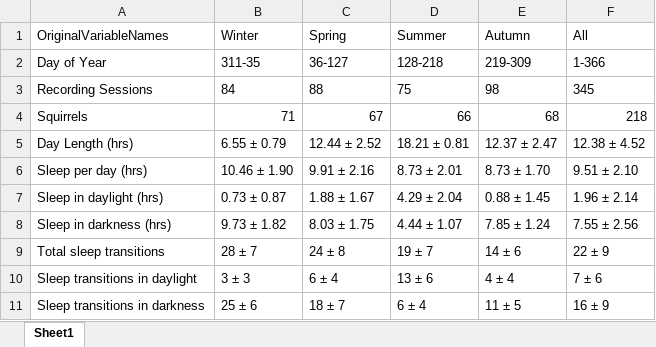
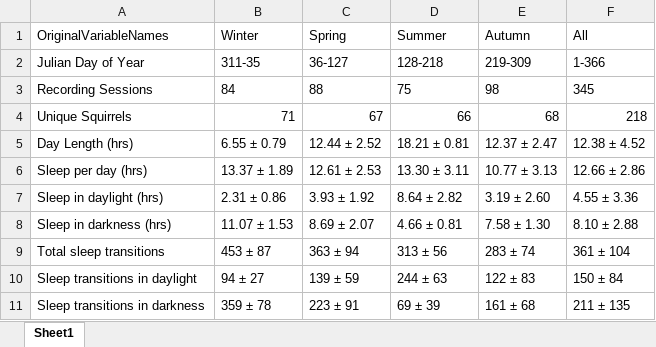
Before and after one commit to mattgaidica/KRSP, an Excel workbook: Tstats.xlsx, sheet Sheet1, drawn as a sheet; values as stored, in another font and other column widths than the file's, no borders; the diff names each change by its address in the sheet, - before the commit and + after, or states it on an @@ line.

```diff
--- a/Tstats.xlsx (sheet Sheet1)
+++ b/Tstats.xlsx (sheet Sheet1)
-A2 (OriginalVariableNames): Day of Year
+A2 (OriginalVariableNames): Julian Day of Year
-A4 (OriginalVariableNames): Squirrels
+A4 (OriginalVariableNames): Unique Squirrels
-B6 (Winter): 10.46 ± 1.90
+B6 (Winter): 13.37 ± 1.89
-C6 (Spring): 9.91 ± 2.16
+C6 (Spring): 12.61 ± 2.53
-D6 (Summer): 8.73 ± 2.01
+D6 (Summer): 13.30 ± 3.11
-E6 (Autumn): 8.73 ± 1.70
+E6 (Autumn): 10.77 ± 3.13
-F6 (All): 9.51 ± 2.10
+F6 (All): 12.66 ± 2.86
-B7 (Winter): 0.73 ± 0.87
+B7 (Winter): 2.31 ± 0.86
-C7 (Spring): 1.88 ± 1.67
+C7 (Spring): 3.93 ± 1.92
-D7 (Summer): 4.29 ± 2.04
+D7 (Summer): 8.64 ± 2.82
-E7 (Autumn): 0.88 ± 1.45
+E7 (Autumn): 3.19 ± 2.60
-F7 (All): 1.96 ± 2.14
+F7 (All): 4.55 ± 3.36
-B8 (Winter): 9.73 ± 1.82
+B8 (Winter): 11.07 ± 1.53
-C8 (Spring): 8.03 ± 1.75
+C8 (Spring): 8.69 ± 2.07
-D8 (Summer): 4.44 ± 1.07
+D8 (Summer): 4.66 ± 0.81
-E8 (Autumn): 7.85 ± 1.24
+E8 (Autumn): 7.58 ± 1.30
-F8 (All): 7.55 ± 2.56
+F8 (All): 8.10 ± 2.88
-B9 (Winter): 28 ± 7
+B9 (Winter): 453 ± 87
-C9 (Spring): 24 ± 8
+C9 (Spring): 363 ± 94
-D9 (Summer): 19 ± 7
+D9 (Summer): 313 ± 56
-E9 (Autumn): 14 ± 6
+E9 (Autumn): 283 ± 74
-F9 (All): 22 ± 9
+F9 (All): 361 ± 104
-B10 (Winter): 3 ± 3
+B10 (Winter): 94 ± 27
-C10 (Spring): 6 ± 4
+C10 (Spring): 139 ± 59
-D10 (Summer): 13 ± 6
+D10 (Summer): 244 ± 63
-E10 (Autumn): 4 ± 4
+E10 (Autumn): 122 ± 83
-F10 (All): 7 ± 6
+F10 (All): 150 ± 84
-B11 (Winter): 25 ± 6
+B11 (Winter): 359 ± 78
-C11 (Spring): 18 ± 7
+C11 (Spring): 223 ± 91
-D11 (Summer): 6 ± 4
+D11 (Summer): 69 ± 39
-E11 (Autumn): 11 ± 5
+E11 (Autumn): 161 ± 68
-F11 (All): 16 ± 9
+F11 (All): 211 ± 135
```
Also changed, not shown: 10 other files.
